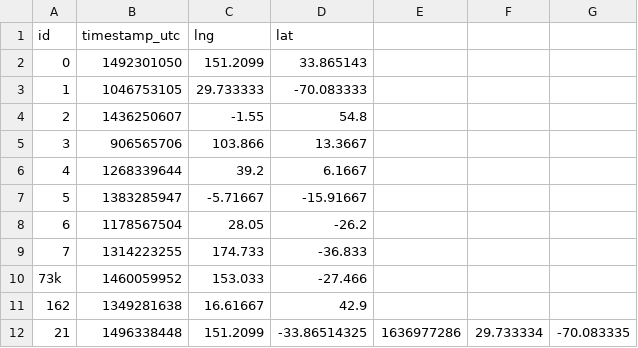
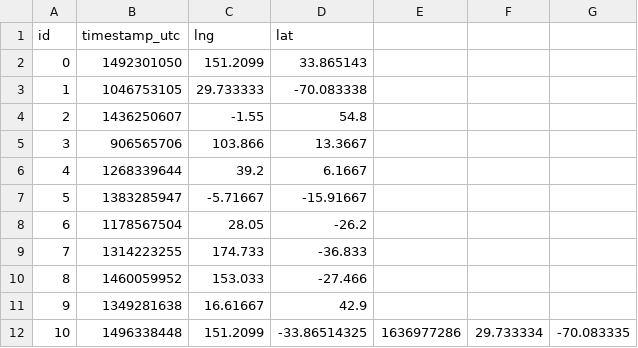
Before and after one commit to chathurapriyankara/DevicesAPI, a CSV file: timezone.csv, drawn as a sheet.

```diff
--- a/timezone.csv
+++ b/timezone.csv
@@ -2,3 +2,3 @@ id,timestamp_utc,lng,lat
 0,1492301050,151.2099,33.865143
-1,1046753105,29.733333,-70.083333
+1,1046753105,29.733333,-70.083338
 2,1436250607,-1.55,54.8
@@ -9,4 +9,4 @@ id,timestamp_utc,lng,lat
 7,1314223255,174.733,-36.833
-73k,1460059952,153.033,-27.466
-162,1349281638,16.61667,42.9
-21,1496338448,151.2099,-33.86514325,1636977286,29.733334,-70.083335
+8,1460059952,153.033,-27.466
+9,1349281638,16.61667,42.9
+10,1496338448,151.2099,-33.86514325,1636977286,29.733334,-70.083335
```
Also changed, not shown: 3 other files.
